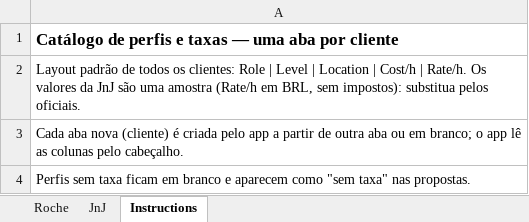
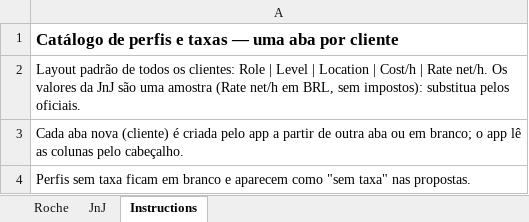
Before and after one commit to gilbertomaiarj1984/proposalmaker, an Excel workbook: Perfis_e_Taxas.xlsx, sheet Instructions, drawn as a sheet; values as stored, in another font and other column widths than the file's, no borders; the diff names each change by its address in the sheet, - before the commit and + after, or states it on an @@ line.

```diff
--- a/Perfis_e_Taxas.xlsx (sheet Instructions)
+++ b/Perfis_e_Taxas.xlsx (sheet Instructions)
-A2: …Cost/h | Rate/h. Os valores da JnJ são uma amostra (Rate/h em BRL,…
+A2: …Cost/h | Rate net/h. Os valores da JnJ são uma amostra (Rate net/h em BRL,…
```
Also changed, not shown: sheet Roche, sheet JnJ, 12 other files.
